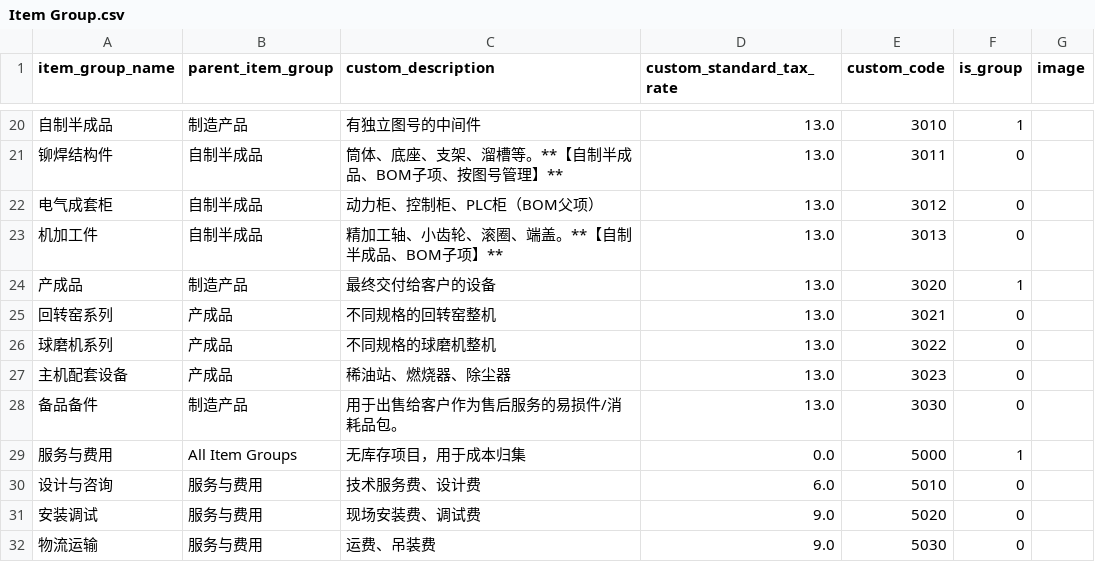
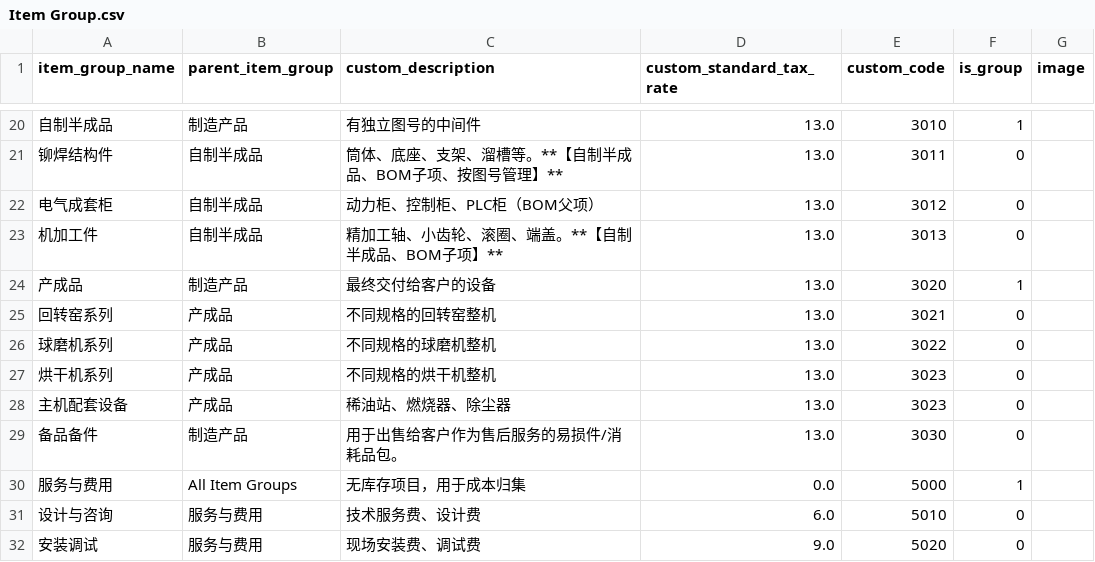
Before and after one commit to clordweel/cos, a CSV file: importable_data/Item Group.csv, drawn as a sheet; only a part is shown, gaps mark what is left out; the shorter side is filled out with more unchanged rows.

Commit message:
feat(data): add new item group for drying machines in importable data
- Introduced a new item group "烘干机系列" (Drying Machine Series) to the importable data CSV, enhancing the categorization of products available for import.

```diff
--- a/importable_data/Item Group.csv
+++ b/importable_data/Item Group.csv
@@ -26,2 +26,3 @@
 "球磨机系列","产成品","不同规格的球磨机整机",13.0,"3022",0,""
+"烘干机系列","产成品","不同规格的烘干机整机",13.0,"3023",0,""
 "主机配套设备","产成品","稀油站、燃烧器、除尘器",13.0,"3023",0,""
```
